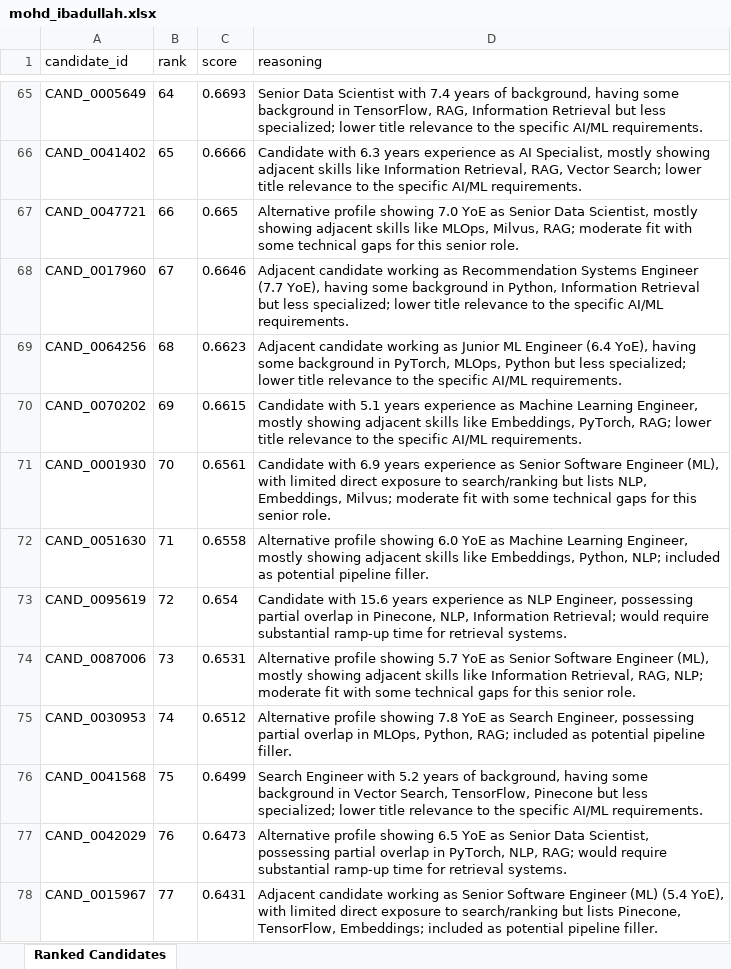
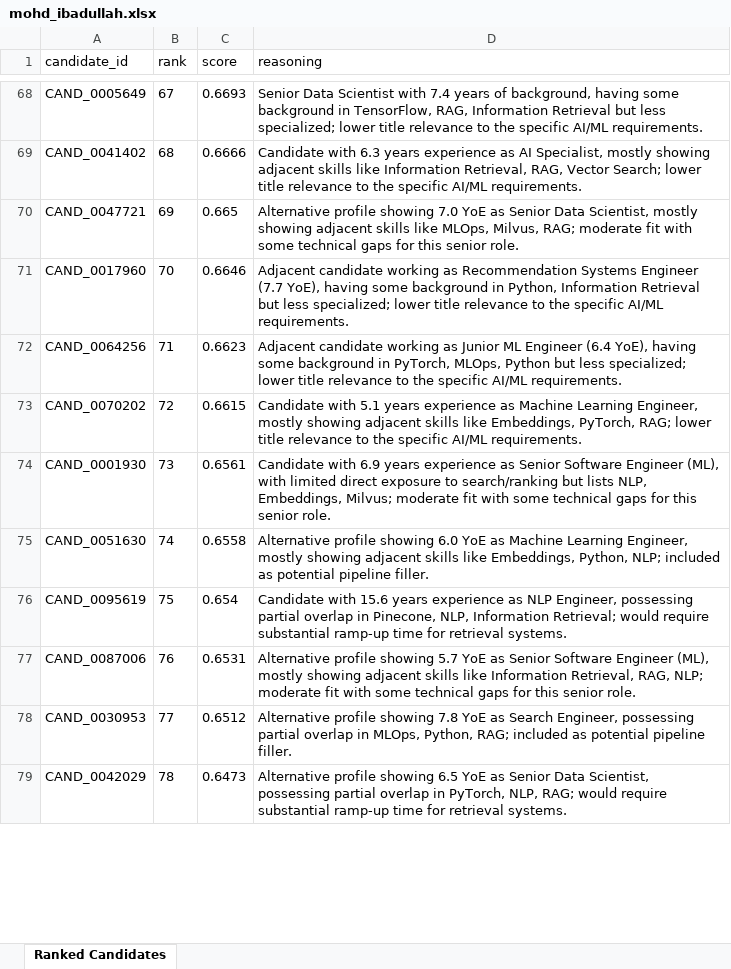
Before and after one commit to mohd-ibadullah/TalentLensAI, an Excel workbook: outputs/mohd_ibadullah.xlsx, sheet Ranked Candidates, drawn as a sheet; only a part is shown, gaps mark what is left out; values as stored, in another font and other column widths than the file's, no borders; removed rows and columns are numbered as before the commit, all else as after; the diff covers the shown part only; the diff names each change by its address in the sheet, - before the commit and + after, or states it on an @@ line.

Commit message:
implemented hybrid search with precomputed embeddings

```diff
--- a/outputs/mohd_ibadullah.xlsx (sheet Ranked Candidates)
+++ b/outputs/mohd_ibadullah.xlsx (sheet Ranked Candidates)
-B68 (rank): 64
+B68 (rank): 67
-B69 (rank): 65
+B69 (rank): 68
-B70 (rank): 66
+B70 (rank): 69
-B71 (rank): 67
+B71 (rank): 70
-B72 (rank): 68
+B72 (rank): 71
-B73 (rank): 69
+B73 (rank): 72
-B74 (rank): 70
+B74 (rank): 73
-B75 (rank): 71
+B75 (rank): 74
-B76 (rank): 72
+B76 (rank): 75
-B77 (rank): 73
+B77 (rank): 76
-B78 (rank): 74
+B78 (rank): 77
-row 76: CAND_0041568 | 75 | 0.6499 | Search Engineer with 5.2 years of background, having some background in Vector Search, TensorFlow, Pinecone but less specialized; lower title relevance to the specific AI/ML requirements.
-B79 (rank): 76
+B79 (rank): 78
-row 78: CAND_0015967 | 77 | 0.6431 | Adjacent candidate working as Senior Software Engineer (ML) (5.4 YoE), with limited direct exposure to search/ranking but lists Pinecone, TensorFlow, Embeddings; included as potential pipeline filler.
```
Also changed, not shown: 5 added rows, 3 removed rows and 45 edited cells elsewhere in this sheet, 7 other files.
